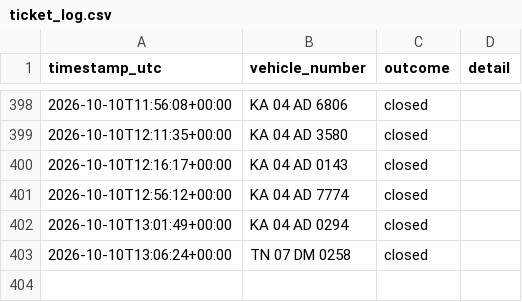
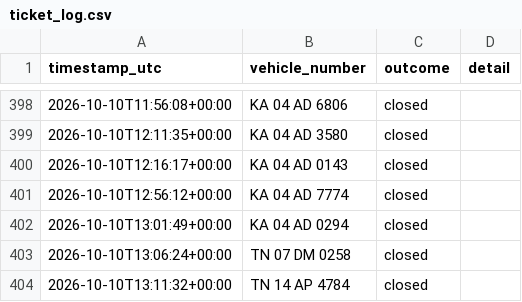
Before and after one commit to Lipsita-Panda/Fyn-Ticket-Closing-Automation, a CSV file: logs/ticket_log.csv, drawn as a sheet; only a part is shown, gaps mark what is left out; the diff names each change by its address in the sheet, - before the commit and + after, or states it on an @@ line.

```diff
--- a/logs/ticket_log.csv
+++ b/logs/ticket_log.csv
+row 404: 2026-10-10T13:11:32+00:00 | TN 14 AP 4784 | closed
```
